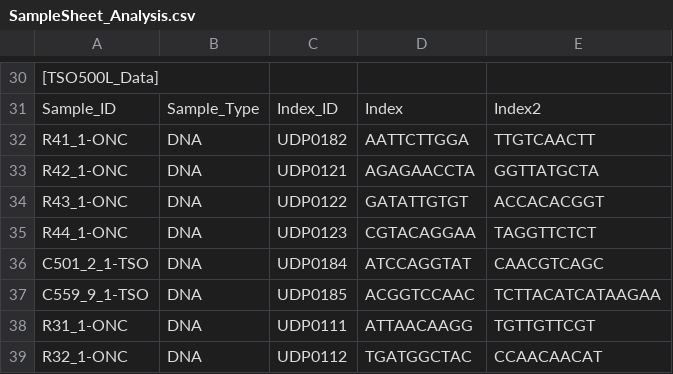
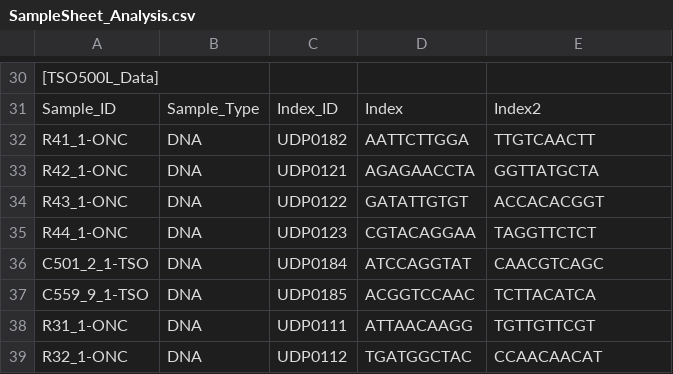
Before and after one commit to matviimykhailichenko/tso500_dada, a CSV file: testing/functional_tests/sample_sheet_validator/sample_sheets/SampleSheet_Analysis.csv, drawn as a sheet; only a part is shown, gaps mark what is left out.

Commit message:
Adding right indexes

```diff
--- a/testing/functional_tests/sample_sheet_validator/sample_sheets/SampleSheet_Analysis.csv
+++ b/testing/functional_tests/sample_sheet_validator/sample_sheets/SampleSheet_Analysis.csv
@@ -36,3 +36,3 @@ R44_1-ONC,DNA,UDP0123,CGTACAGGAA,TAGGTTCTCT
 C501_2_1-TSO,DNA,UDP0184,ATCCAGGTAT,CAACGTCAGC
-C559_9_1-TSO,DNA,UDP0185,ACGGTCCAAC,TCTTACATCATAAGAA
+C559_9_1-TSO,DNA,UDP0185,ACGGTCCAAC,TCTTACATCA
 R31_1-ONC,DNA,UDP0111,ATTAACAAGG,TGTTGTTCGT
```
